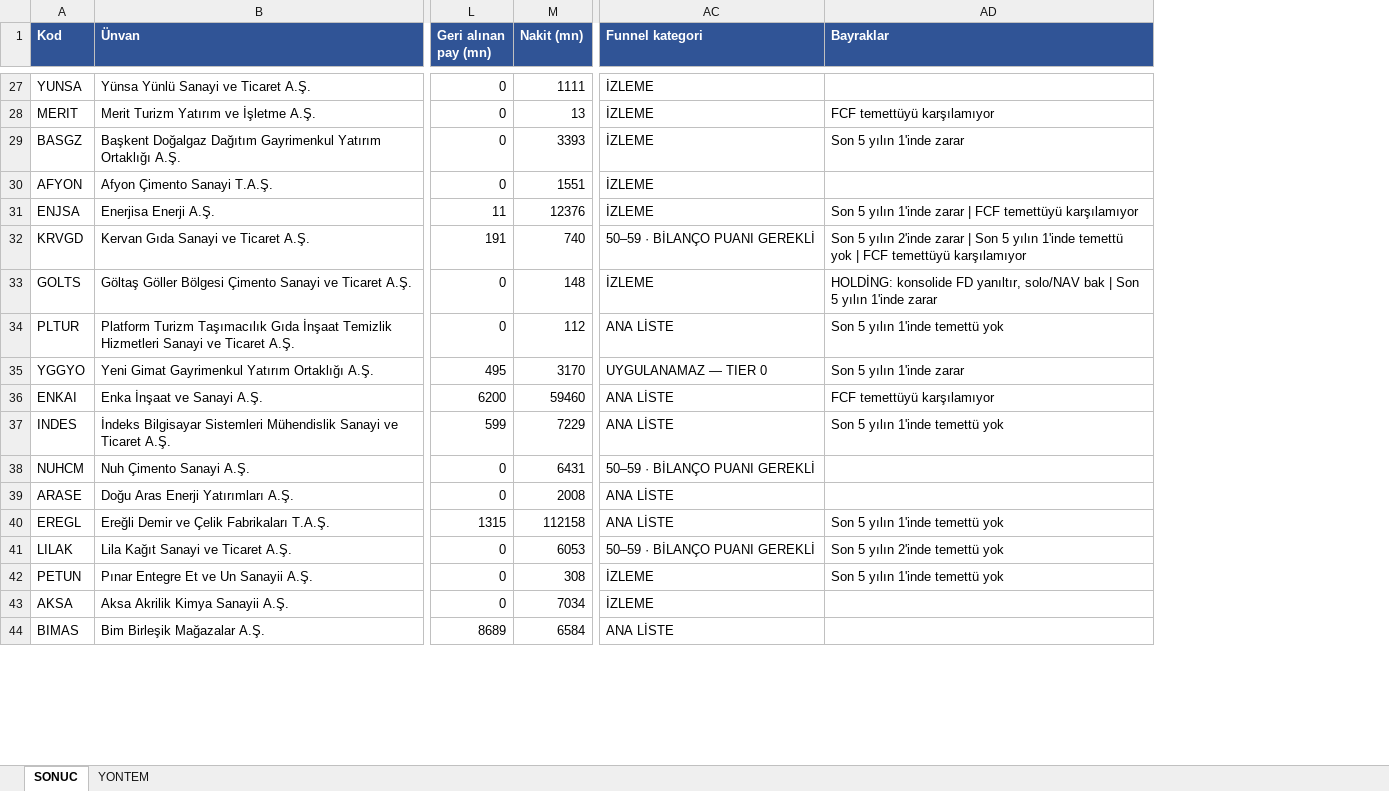
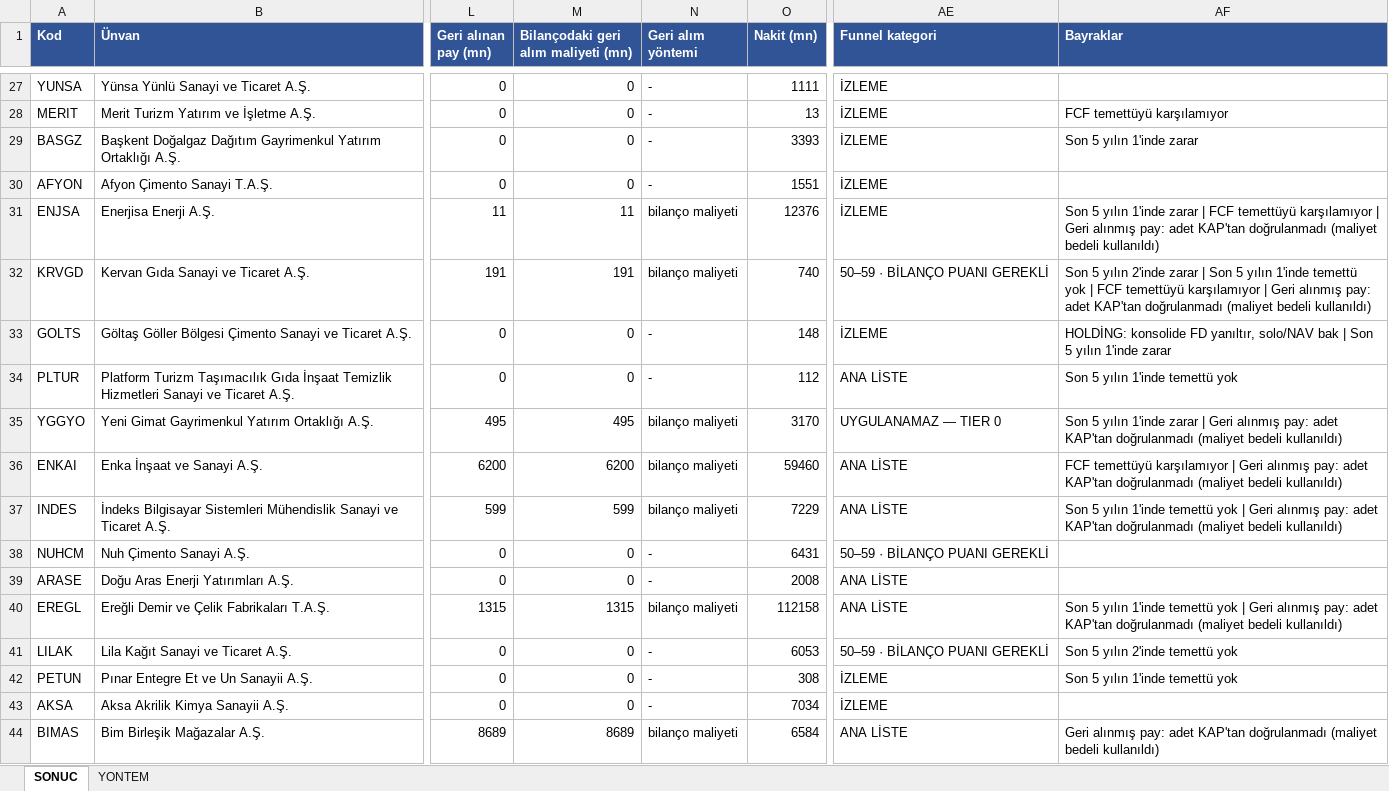
Before and after one commit to deryaozyuvali/Bist-tarama-otomasyon, an Excel workbook: temettu_tarama/FD_Temettu_Tarama_2026-11-22.xlsx, sheet SONUC, drawn as a sheet; only a part is shown, gaps mark what is left out; values as stored, in another font and other column widths than the file's, no borders; addresses are those after the commit; the diff covers the shown part only; the diff names each change by its address in the sheet, - before the commit and + after, or states it on an @@ line.

```diff
--- a/temettu_tarama/FD_Temettu_Tarama_2026-11-22.xlsx (sheet SONUC)
+++ b/temettu_tarama/FD_Temettu_Tarama_2026-11-22.xlsx (sheet SONUC)
+column M, row 1: Bilançodaki geri alım maliyeti (mn); rows 27-44: 0 | 0 | 0 | 0 | 11 | 191 | 0 | 0 | 495 | 6200 | 599 | 0 | 0 | 1315 | 0 | 0 | 0 | 8689
+column N (Geri alım yöntemi), rows 27-44: - | - | - | - | bilanço maliyeti | bilanço maliyeti | - | - | bilanço maliyeti | bilanço maliyeti | bilanço maliyeti | - | - | bilanço maliyeti | - | - | - | bilanço maliyeti
-AF31 (Bayraklar): …temettüyü karşılamıyor
+AF31 (Bayraklar): …temettüyü karşılamıyor | Geri alınmış pay: adet KAP'tan doğrulanmadı (maliyet bedeli kullanıldı)
-AF32 (Bayraklar): …temettüyü karşılamıyor
+AF32 (Bayraklar): …temettüyü karşılamıyor | Geri alınmış pay: adet KAP'tan doğrulanmadı (maliyet bedeli kullanıldı)
-AF35 (Bayraklar): …1'inde zarar
+AF35 (Bayraklar): …1'inde zarar | Geri alınmış pay: adet KAP'tan doğrulanmadı (maliyet bedeli kullanıldı)
-AF36 (Bayraklar): …temettüyü karşılamıyor
+AF36 (Bayraklar): …temettüyü karşılamıyor | Geri alınmış pay: adet KAP'tan doğrulanmadı (maliyet bedeli kullanıldı)
-AF37 (Bayraklar): …temettü yok
+AF37 (Bayraklar): …temettü yok | Geri alınmış pay: adet KAP'tan doğrulanmadı (maliyet bedeli kullanıldı)
-AF40 (Bayraklar): …temettü yok
+AF40 (Bayraklar): …temettü yok | Geri alınmış pay: adet KAP'tan doğrulanmadı (maliyet bedeli kullanıldı)
-AF44 (Bayraklar): (empty)
+AF44 (Bayraklar): Geri alınmış pay: adet KAP'tan doğrulanmadı (maliyet bedeli kullanıldı)
```
Also changed, not shown: 63 edited cells elsewhere in this sheet, sheet YONTEM, 3 other files.
